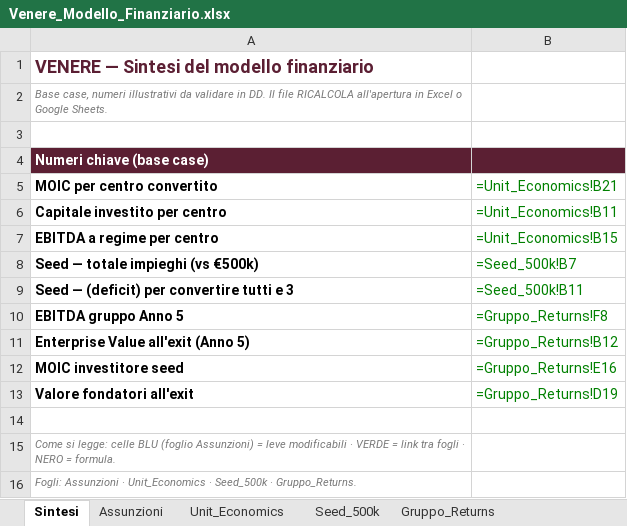
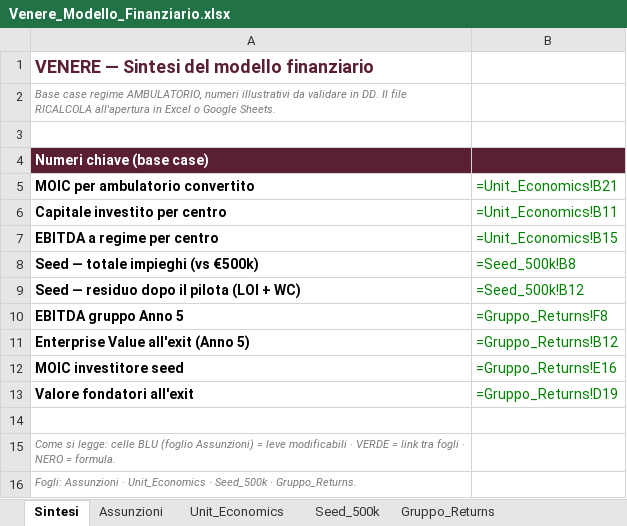
Before and after one commit to lucamartino-dev/Luca, an Excel workbook: Venere_Modello_Finanziario.xlsx, sheet Sintesi, drawn as a sheet; values as stored, in another font and other column widths than the file's, no borders; formulas without a stored value are shown as written; removed rows and columns are numbered as before the commit, all else as after; the diff names each change by its address in the sheet, - before the commit and + after, or states it on an @@ line.

```diff
--- a/Venere_Modello_Finanziario.xlsx (sheet Sintesi)
+++ b/Venere_Modello_Finanziario.xlsx (sheet Sintesi)
-A2 (MOIC per ambulatorio convertito): Base case, numeri illustrativi…
+A2 (MOIC per ambulatorio convertito): Base case regime AMBULATORIO, numeri illustrativi…
-A5: MOIC per centro convertito
+A5: MOIC per ambulatorio convertito
-B8 (=Unit_Economics!B21): =Seed_500k!B7
+B8 (=Unit_Economics!B21): =Seed_500k!B8
-row 9: Seed — (deficit) per convertire tutti e 3 | =Seed_500k!B11
+row 9: Seed — residuo dopo il pilota (LOI + WC) | =Seed_500k!B12
```
Also changed, not shown: sheet Assunzioni, sheet Seed_500k, sheet Unit_Economics, 14 other files.
